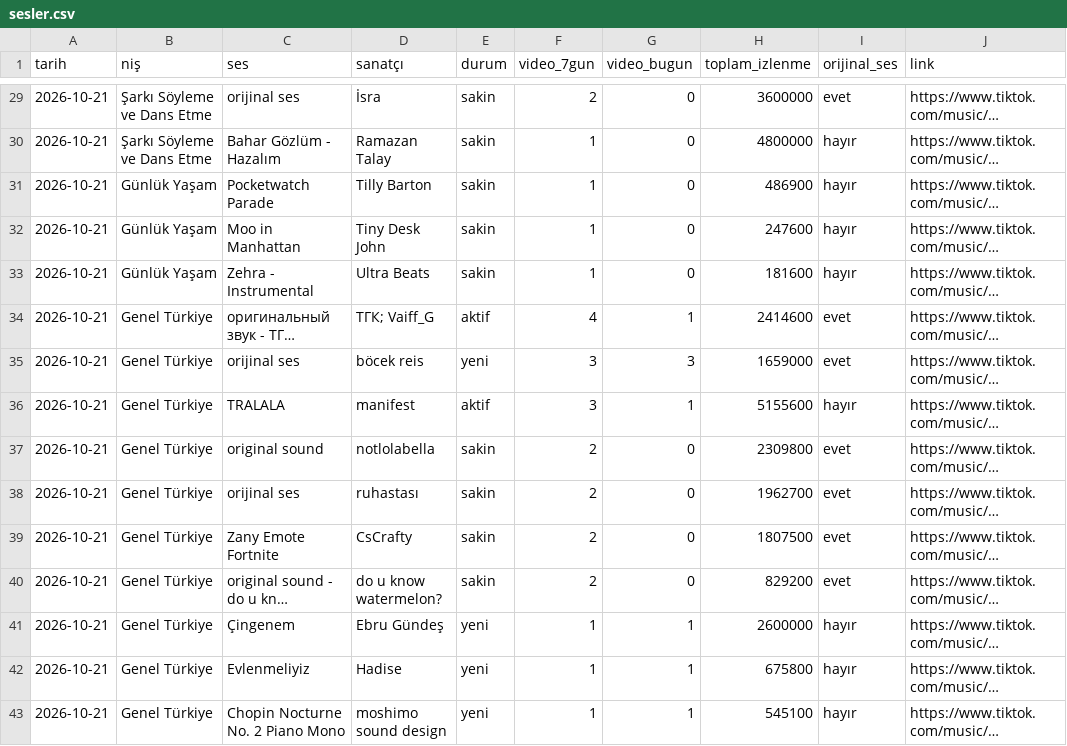
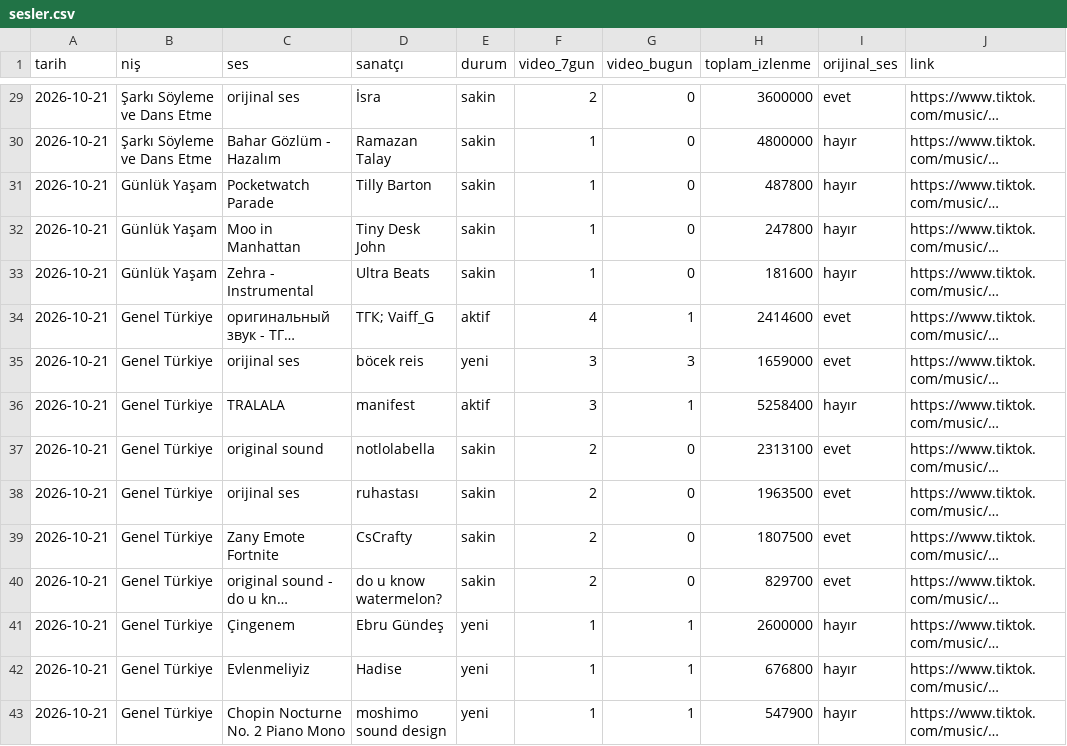
Before and after one commit to mat3xa/trend-radar, a CSV file: data/sheet/sesler.csv, drawn as a sheet; only a part is shown, gaps mark what is left out; long unchanged cells end in …; the diff covers the shown part only; the diff names each change by its address in the sheet, - before the commit and + after, or states it on an @@ line.

```diff
--- a/data/sheet/sesler.csv
+++ b/data/sheet/sesler.csv
-H31 (toplam_izlenme): 486900
+H31 (toplam_izlenme): 487800
-H32 (toplam_izlenme): 247600
+H32 (toplam_izlenme): 247800
-H36 (toplam_izlenme): 5155600
+H36 (toplam_izlenme): 5258400
-H37 (toplam_izlenme): 2309800
+H37 (toplam_izlenme): 2313100
-H38 (toplam_izlenme): 1962700
+H38 (toplam_izlenme): 1963500
-H40 (toplam_izlenme): 829200
+H40 (toplam_izlenme): 829700
-H42 (toplam_izlenme): 675800
+H42 (toplam_izlenme): 676800
-H43 (toplam_izlenme): 545100
+H43 (toplam_izlenme): 547900
```
Also changed, not shown: 1 added row, 1 removed row and 23 edited cells elsewhere in this file, data/sheet/gundem.csv, 1 other file.
